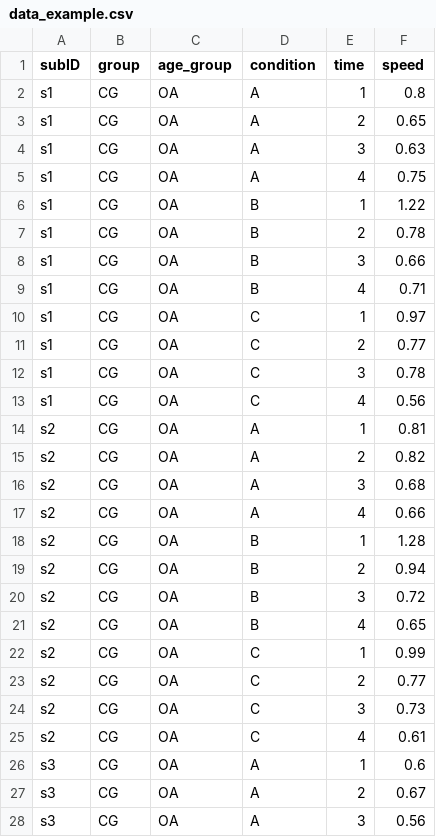
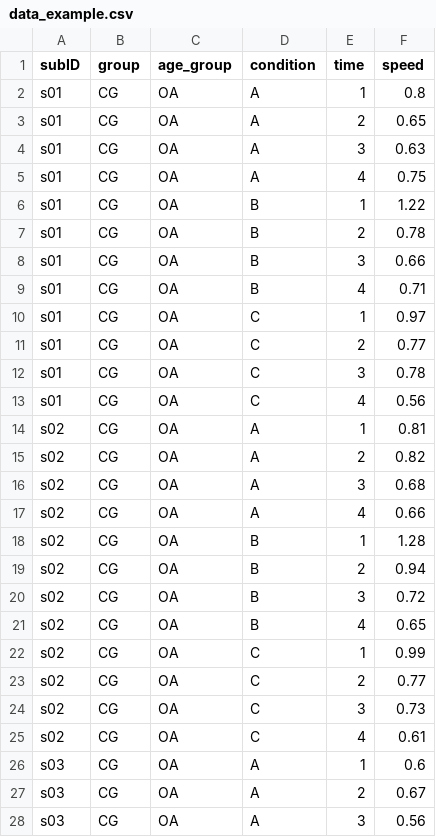
Before and after one commit to keithlohse/mixed_effects_models, a CSV file: data_example.csv, drawn as a sheet; only a part is shown; the diff covers the shown part only.

Commit message:
Update data_example.csv
editing the subject ID numbers for easier plotting.

```diff
--- a/data_example.csv
+++ b/data_example.csv
@@ -1,28 +1,28 @@
 subID,group,age_group,condition,time,speed
-s1,CG,OA,A,1,0.8
-s1,CG,OA,A,2,0.65
-s1,CG,OA,A,3,0.63
-s1,CG,OA,A,4,0.75
-s1,CG,OA,B,1,1.22
-s1,CG,OA,B,2,0.78
-s1,CG,OA,B,3,0.66
-s1,CG,OA,B,4,0.71
-s1,CG,OA,C,1,0.97
-s1,CG,OA,C,2,0.77
-s1,CG,OA,C,3,0.78
-s1,CG,OA,C,4,0.56
-s2,CG,OA,A,1,0.81
-s2,CG,OA,A,2,0.82
-s2,CG,OA,A,3,0.68
-s2,CG,OA,A,4,0.66
-s2,CG,OA,B,1,1.28
-s2,CG,OA,B,2,0.94
-s2,CG,OA,B,3,0.72
-s2,CG,OA,B,4,0.65
-s2,CG,OA,C,1,0.99
-s2,CG,OA,C,2,0.77
-s2,CG,OA,C,3,0.73
-s2,CG,OA,C,4,0.61
-s3,CG,OA,A,1,0.6
-s3,CG,OA,A,2,0.67
-s3,CG,OA,A,3,0.56
+s01,CG,OA,A,1,0.8
+s01,CG,OA,A,2,0.65
+s01,CG,OA,A,3,0.63
+s01,CG,OA,A,4,0.75
+s01,CG,OA,B,1,1.22
+s01,CG,OA,B,2,0.78
+s01,CG,OA,B,3,0.66
+s01,CG,OA,B,4,0.71
+s01,CG,OA,C,1,0.97
+s01,CG,OA,C,2,0.77
+s01,CG,OA,C,3,0.78
+s01,CG,OA,C,4,0.56
+s02,CG,OA,A,1,0.81
+s02,CG,OA,A,2,0.82
+s02,CG,OA,A,3,0.68
+s02,CG,OA,A,4,0.66
+s02,CG,OA,B,1,1.28
+s02,CG,OA,B,2,0.94
+s02,CG,OA,B,3,0.72
+s02,CG,OA,B,4,0.65
+s02,CG,OA,C,1,0.99
+s02,CG,OA,C,2,0.77
+s02,CG,OA,C,3,0.73
+s02,CG,OA,C,4,0.61
+s03,CG,OA,A,1,0.6
+s03,CG,OA,A,2,0.67
+s03,CG,OA,A,3,0.56
```
Also changed, not shown: 81 edited cells elsewhere in this file.
